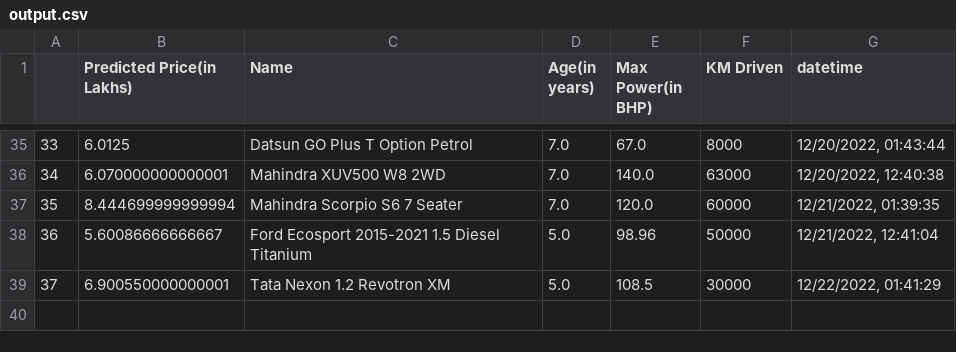
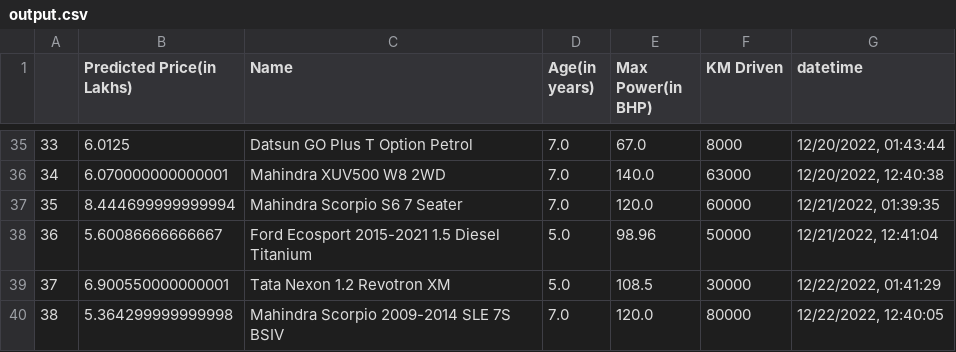
Before and after one commit to ayush-vatsal/Car_Prices-A_Prediction_Service, a CSV file: assets/output.csv, drawn as a sheet; only a part is shown, gaps mark what is left out; the diff names each change by its address in the sheet, - before the commit and + after, or states it on an @@ line.

```diff
--- a/assets/output.csv
+++ b/assets/output.csv
+row 40: 38 | 5.364299999999998 | Mahindra Scorpio 2009-2014 SLE 7S BSIV | 7.0 | 120.0 | 80000 | 12/22/2022, 12:40:05
```
Also changed, not shown: 1 other file.
